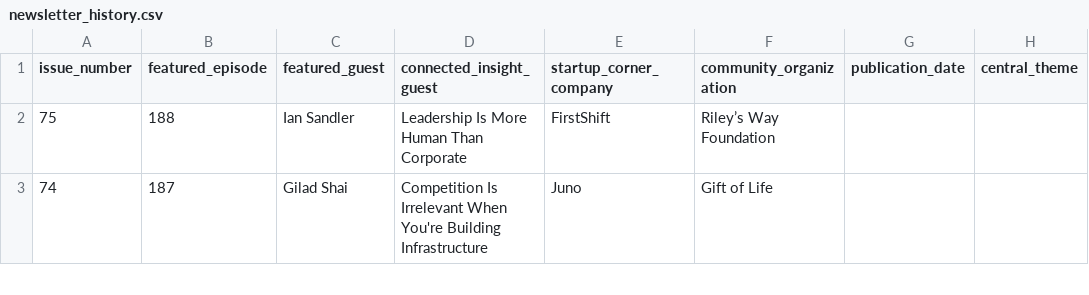
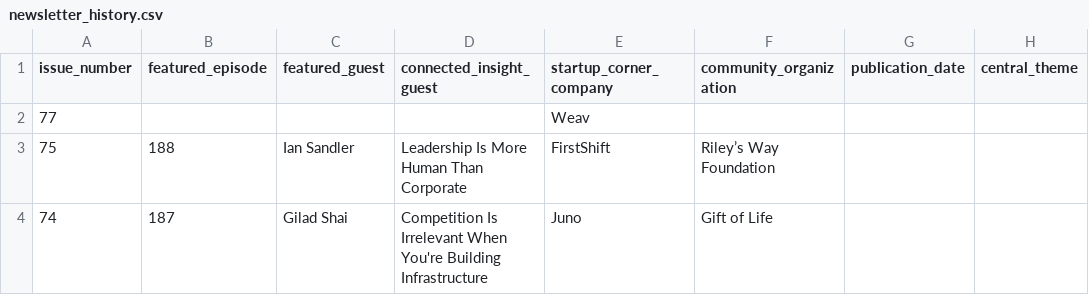
Before and after one commit to JoePodcasts/tsse-editorial-os, a CSV file: data/newsletter_history.csv, drawn as a sheet; only a part is shown.

Commit message:
Prioritize shared investments in Startup Corner

```diff
--- a/data/newsletter_history.csv
+++ b/data/newsletter_history.csv
@@ -1,2 +1,3 @@
 issue_number,featured_episode,featured_guest,connected_insight_guest,startup_corner_company,community_organization,publication_date,central_theme
+77,,,,Weav,,,
 75,188,Ian Sandler,Leadership Is More Human Than Corporate,FirstShift,Riley’s Way Foundation,,
```
Also changed, not shown: 21 other files.
